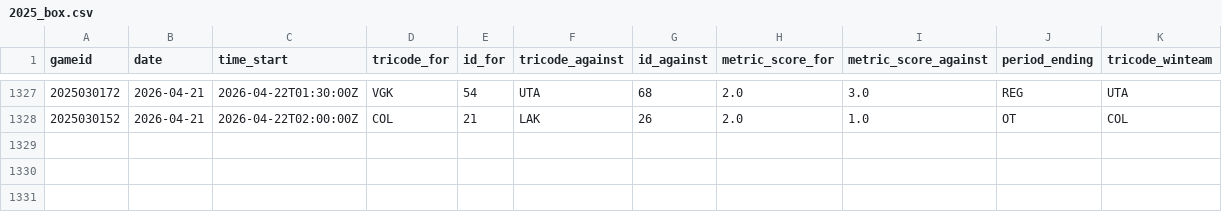
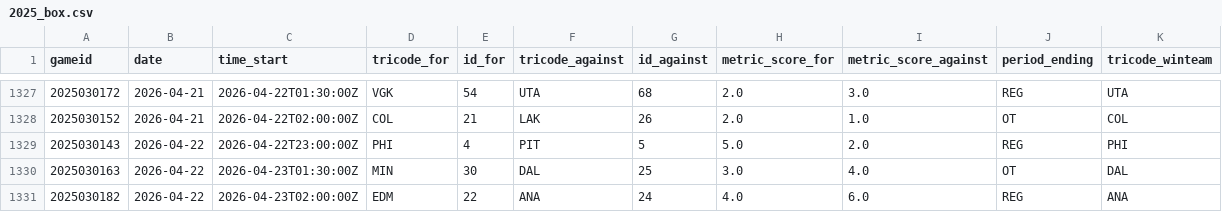
Before and after one commit to justinjjlee/NHL-Analytics, a CSV file: latest/box/2025_box.csv, drawn as a sheet; only a part is shown, gaps mark what is left out; the diff names each change by its address in the sheet, - before the commit and + after, or states it on an @@ line.

```diff
--- a/latest/box/2025_box.csv
+++ b/latest/box/2025_box.csv
+row 1329: 2025030143 | 2026-04-22 | 2026-04-22T23:00:00Z | PHI | 4 | PIT | 5 | 5.0 | 2.0 | REG | PHI
+row 1330: 2025030163 | 2026-04-22 | 2026-04-23T01:30:00Z | MIN | 30 | DAL | 25 | 3.0 | 4.0 | OT | DAL
+row 1331: 2025030182 | 2026-04-22 | 2026-04-23T02:00:00Z | EDM | 22 | ANA | 24 | 4.0 | 6.0 | REG | ANA
```
Also changed, not shown: latest/box/2025_box_gameStats.csv, latest/box/2025_box_player.csv, 6 other files.
